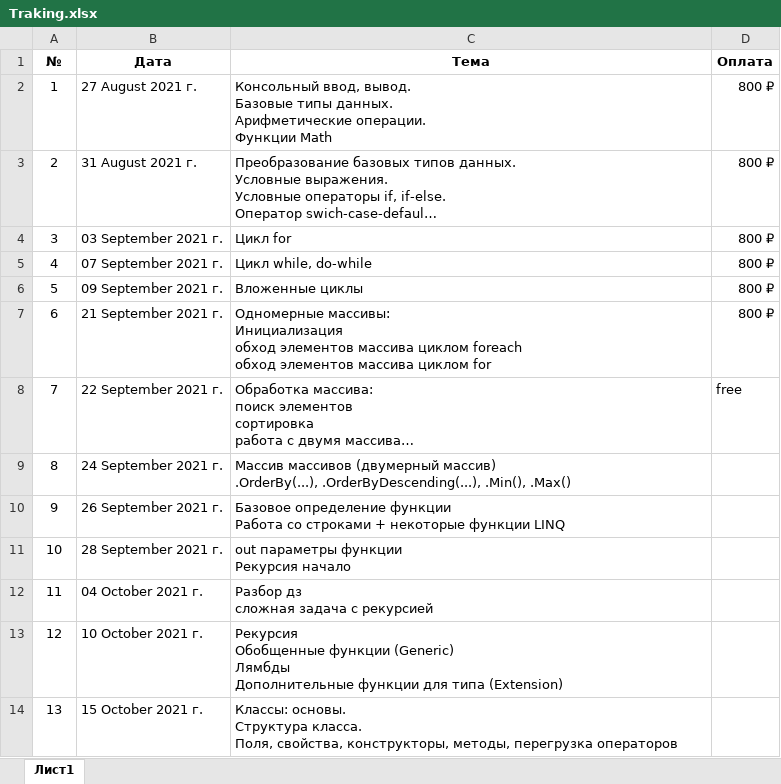
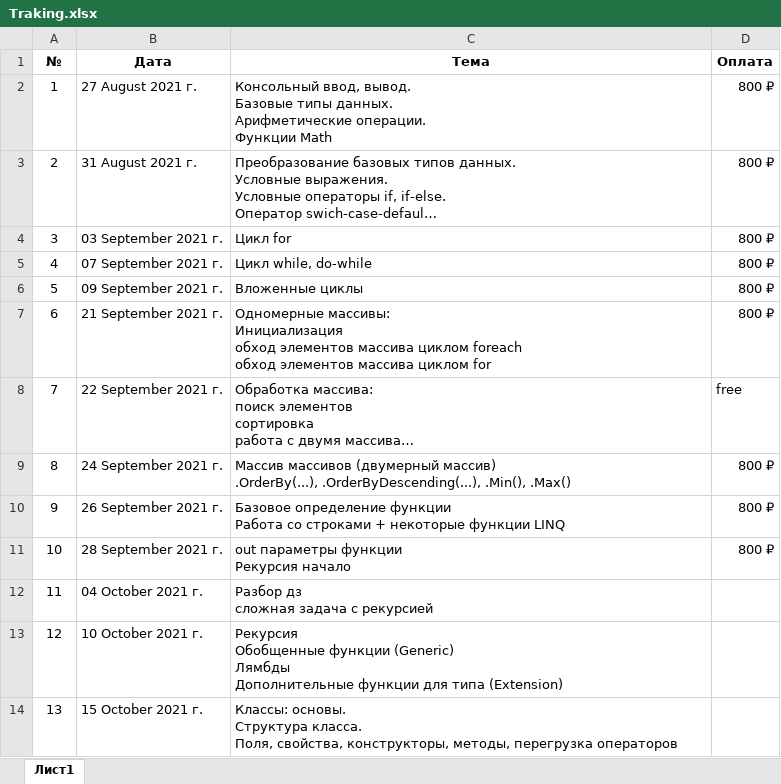
Before and after one commit to romankurn/Teaching, an Excel workbook: Traking.xlsx, sheet Лист1, drawn as a sheet; long unchanged cells end in …; values as stored, in another font and other column widths than the file's, no borders; the diff names each change by its address in the sheet, - before the commit and + after, or states it on an @@ line.

```diff
--- a/Traking.xlsx (sheet Лист1)
+++ b/Traking.xlsx (sheet Лист1)
-D9:D11 (Оплата): (empty)
+D9:D11 (Оплата): 800 ₽
```
Also changed, not shown: 4 other files.
